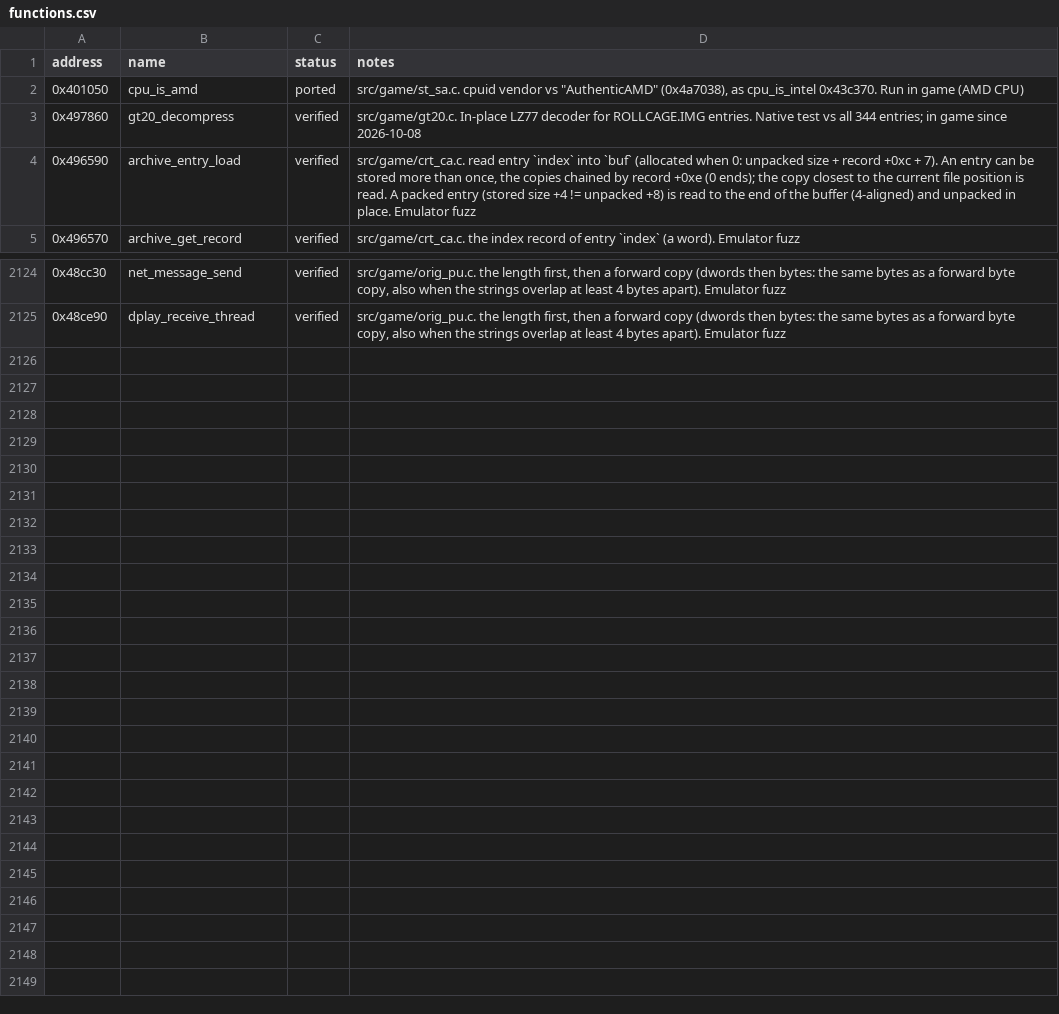
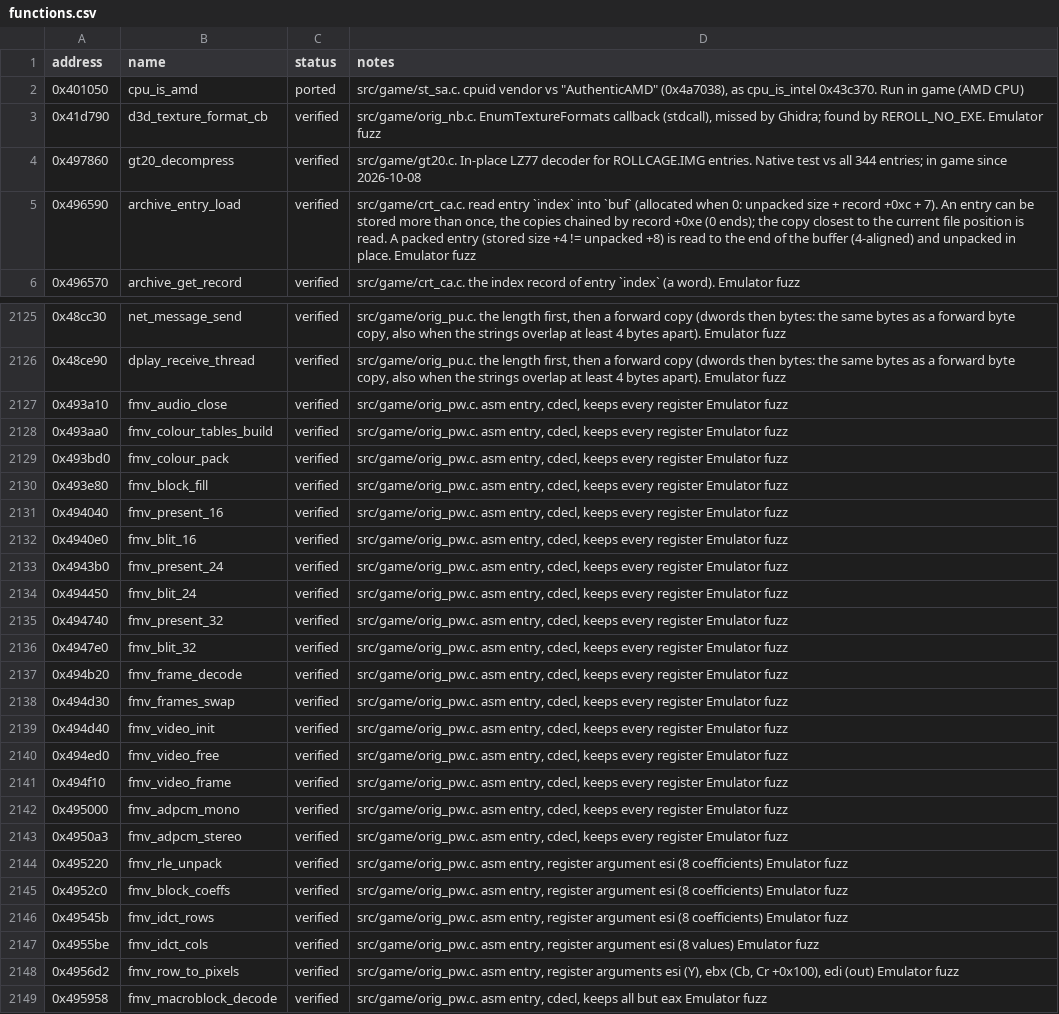
Before and after one commit to GeoffWilson/reroll, a CSV file: docs/functions.csv, drawn as a sheet; only a part is shown, gaps mark what is left out.

```diff
--- a/docs/functions.csv
+++ b/docs/functions.csv
@@ -2,2 +2,3 @@ address,name,status,notes
 0x401050,cpu_is_amd,ported,"src/game/st_sa.c. cpuid vendor vs ""AuthenticAMD"" (0x4a7038), as cpu_is_intel 0x43c370. Run in game (AMD CPU)"
+0x41d790,d3d_texture_format_cb,verified,"src/game/orig_nb.c. EnumTextureFormats callback (stdcall), missed by Ghidra; found by REROLL_NO_EXE. Emulator fuzz"
 0x497860,gt20_decompress,verified,src/game/gt20.c. In-place LZ77 decoder for ROLLCAGE.IMG entries. Native test vs all 344 entries; in game since 2026-10-08
@@ -2125 +2126,24 @@ address,name,status,notes
 0x48ce90,dplay_receive_thread,verified,"src/game/orig_pu.c. the length first, then a forward copy (dwords then bytes: the same bytes as a forward byte copy, also when the strings overlap at least 4 bytes apart). Emulator fuzz"
+0x493a10,fmv_audio_close,verified,"src/game/orig_pw.c. asm entry, cdecl, keeps every register Emulator fuzz"
+0x493aa0,fmv_colour_tables_build,verified,"src/game/orig_pw.c. asm entry, cdecl, keeps every register Emulator fuzz"
+0x493bd0,fmv_colour_pack,verified,"src/game/orig_pw.c. asm entry, cdecl, keeps every register Emulator fuzz"
+0x493e80,fmv_block_fill,verified,"src/game/orig_pw.c. asm entry, cdecl, keeps every register Emulator fuzz"
+0x494040,fmv_present_16,verified,"src/game/orig_pw.c. asm entry, cdecl, keeps every register Emulator fuzz"
+0x4940e0,fmv_blit_16,verified,"src/game/orig_pw.c. asm entry, cdecl, keeps every register Emulator fuzz"
+0x4943b0,fmv_present_24,verified,"src/game/orig_pw.c. asm entry, cdecl, keeps every register Emulator fuzz"
+0x494450,fmv_blit_24,verified,"src/game/orig_pw.c. asm entry, cdecl, keeps every register Emulator fuzz"
+0x494740,fmv_present_32,verified,"src/game/orig_pw.c. asm entry, cdecl, keeps every register Emulator fuzz"
+0x4947e0,fmv_blit_32,verified,"src/game/orig_pw.c. asm entry, cdecl, keeps every register Emulator fuzz"
+0x494b20,fmv_frame_decode,verified,"src/game/orig_pw.c. asm entry, cdecl, keeps every register Emulator fuzz"
+0x494d30,fmv_frames_swap,verified,"src/game/orig_pw.c. asm entry, cdecl, keeps every register Emulator fuzz"
+0x494d40,fmv_video_init,verified,"src/game/orig_pw.c. asm entry, cdecl, keeps every register Emulator fuzz"
+0x494ed0,fmv_video_free,verified,"src/game/orig_pw.c. asm entry, cdecl, keeps every register Emulator fuzz"
+0x494f10,fmv_video_frame,verified,"src/game/orig_pw.c. asm entry, cdecl, keeps every register Emulator fuzz"
+0x495000,fmv_adpcm_mono,verified,"src/game/orig_pw.c. asm entry, cdecl, keeps every register Emulator fuzz"
+0x4950a3,fmv_adpcm_stereo,verified,"src/game/orig_pw.c. asm entry, cdecl, keeps every register Emulator fuzz"
+0x495220,fmv_rle_unpack,verified,"src/game/orig_pw.c. asm entry, register argument esi (8 coefficients) Emulator fuzz"
+0x4952c0,fmv_block_coeffs,verified,"src/game/orig_pw.c. asm entry, register argument esi (8 coefficients) Emulator fuzz"
+0x49545b,fmv_idct_rows,verified,"src/game/orig_pw.c. asm entry, register argument esi (8 coefficients) Emulator fuzz"
+0x4955be,fmv_idct_cols,verified,"src/game/orig_pw.c. asm entry, register argument esi (8 values) Emulator fuzz"
+0x4956d2,fmv_row_to_pixels,verified,"src/game/orig_pw.c. asm entry, register arguments esi (Y), ebx (Cb, Cr +0x100), edi (out) Emulator fuzz"
+0x495958,fmv_macroblock_decode,verified,"src/game/orig_pw.c. asm entry, cdecl, keeps all but eax Emulator fuzz"
```
Also changed, not shown: 21 other files.
